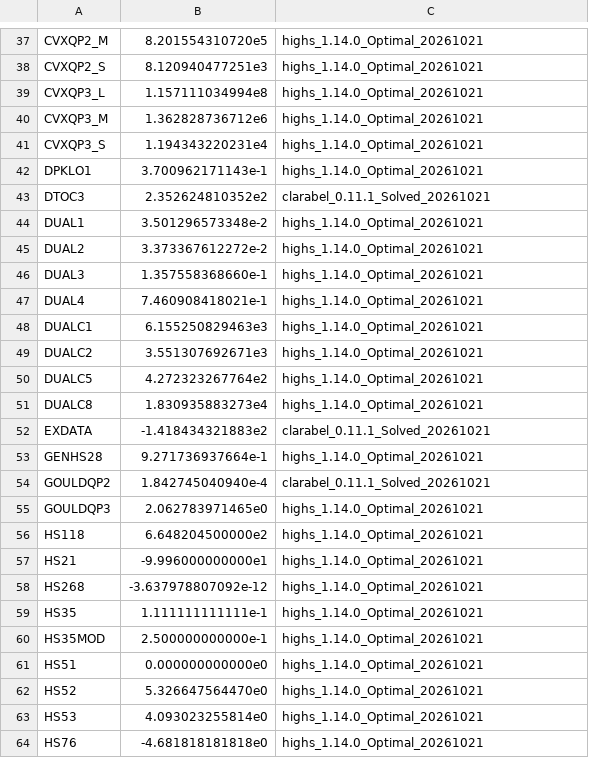
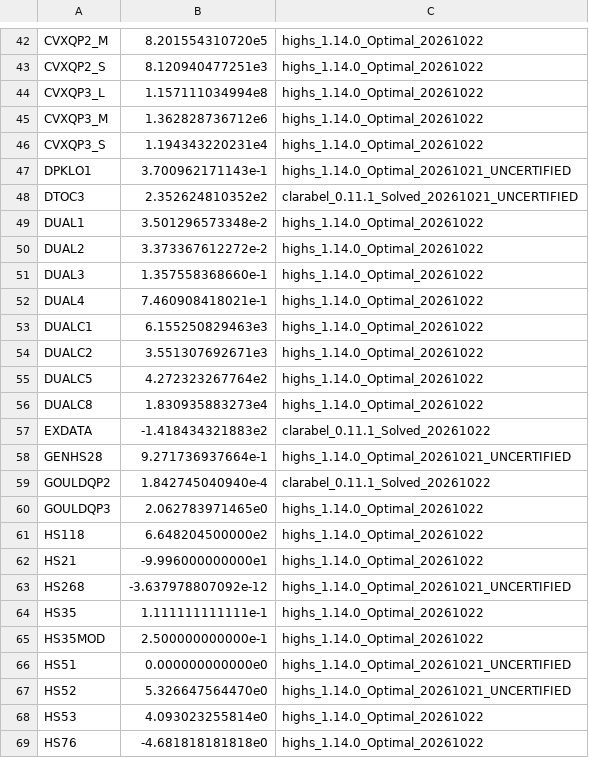
Before and after one commit to hika019/Otspot, a CSV file: data/baseline_objectives/maros_meszaros.csv, drawn as a sheet; only a part is shown, gaps mark what is left out; addresses are those after the commit; the diff covers the shown part only; the diff names each change by its address in the sheet, - before the commit and + after, or states it on an @@ line.

Commit message:
test: maros baseline を厳密検算で再生成し、検算不能 50 問を UNCERTIFIED にする
全 138 問を strict certificate (下降界の符号を丸め誤差込みで証明できなければ
-inf) で再検算し、88 問が合格した。合格行は値と source を 20261022 の検算に
更新し、不合格 50 問は参照値と旧 source を保持したまま source 末尾に
_UNCERTIFIED を付けて、検算済みでないことを明示する。BOYD1 は
Clarabel-noequil の線形化双対で合格したため、値と source を更新した。

```diff
--- a/data/baseline_objectives/maros_meszaros.csv
+++ b/data/baseline_objectives/maros_meszaros.csv
-C42:C46: highs_1.14.0_Optimal_20261021
+C42:C46: highs_1.14.0_Optimal_20261022
-C47: highs_1.14.0_Optimal_20261021
+C47: highs_1.14.0_Optimal_20261021_UNCERTIFIED
-C48: clarabel_0.11.1_Solved_20261021
+C48: clarabel_0.11.1_Solved_20261021_UNCERTIFIED
-C49:C56: highs_1.14.0_Optimal_20261021
+C49:C56: highs_1.14.0_Optimal_20261022
-C57: clarabel_0.11.1_Solved_20261021
+C57: clarabel_0.11.1_Solved_20261022
-C58: highs_1.14.0_Optimal_20261021
+C58: highs_1.14.0_Optimal_20261021_UNCERTIFIED
-C59: clarabel_0.11.1_Solved_20261021
+C59: clarabel_0.11.1_Solved_20261022
-C60:C62: highs_1.14.0_Optimal_20261021
+C60:C62: highs_1.14.0_Optimal_20261022
-C63: highs_1.14.0_Optimal_20261021
+C63: highs_1.14.0_Optimal_20261021_UNCERTIFIED
-C64:C65: highs_1.14.0_Optimal_20261021
+C64:C65: highs_1.14.0_Optimal_20261022
-C66:C67: highs_1.14.0_Optimal_20261021
+C66:C67: highs_1.14.0_Optimal_20261021_UNCERTIFIED
-C68:C69: highs_1.14.0_Optimal_20261021
+C68:C69: highs_1.14.0_Optimal_20261022
```
Also changed, not shown: 7 added rows, 2 removed rows and 122 edited cells elsewhere in this file.
